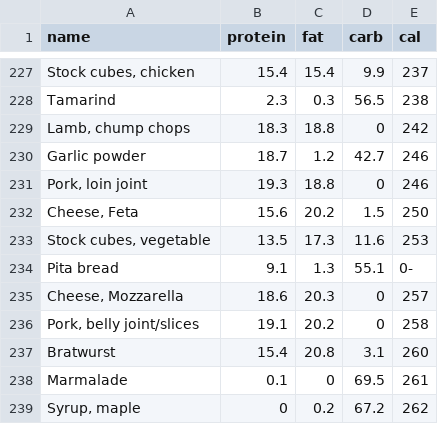
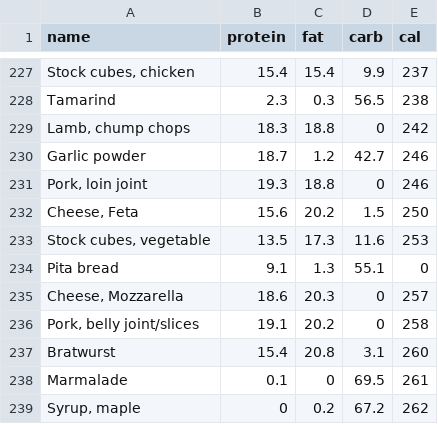
Before and after one commit to mingtaiha/n.ai, a CSV file: ingredients.csv, drawn as a sheet; only a part is shown, gaps mark what is left out.

Commit message:
recipe ingredient extraction to db functional

```diff
--- a/ingredients.csv
+++ b/ingredients.csv
@@ -233,3 +233,3 @@ Garlic powder,18.7,1.2,42.7,246
 "Stock cubes, vegetable",13.5,17.3,11.6,253
-Pita bread,9.1,1.3,55.1,0-
+Pita bread,9.1,1.3,55.1,0
 "Cheese, Mozzarella",18.6,20.3,0,257
```
Also changed, not shown: 6 other files.
